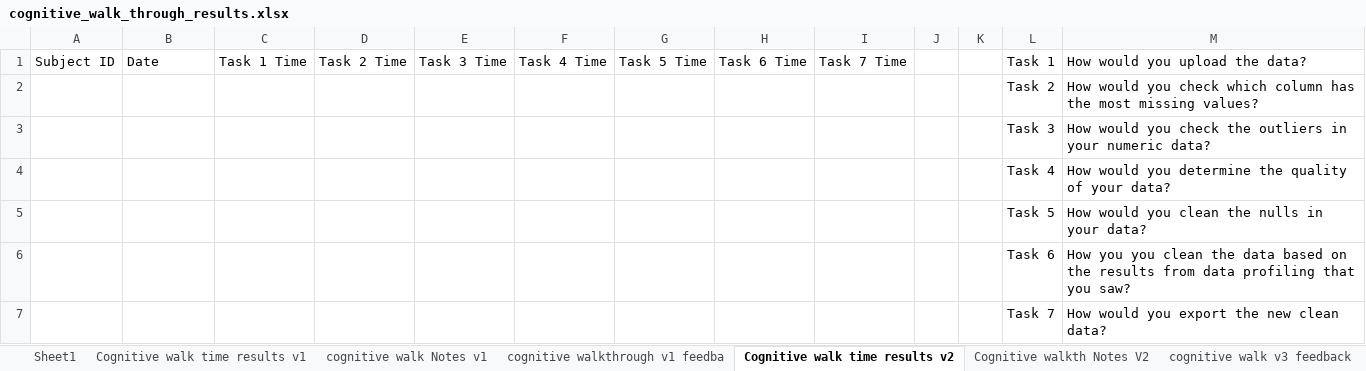
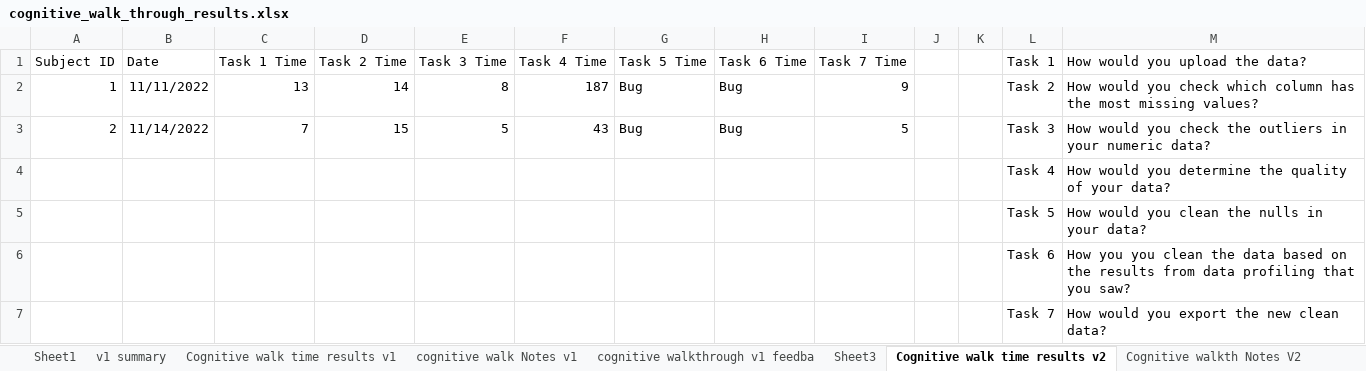
Before and after one commit to SeanMcCrossanTUD/TUD-Group-Project, an Excel workbook: Project supporting Artifacts/Evaluation/cognitive_walkthrough/cognitive_walk_through_results.xlsx, sheet Cognitive walk time results v2, drawn as a sheet; values as stored, in another font and other column widths than the file's, no borders; removed rows and columns are numbered as before the commit, all else as after; the diff names each change by its address in the sheet, - before the commit and + after, or states it on an @@ line.

Commit message:
FAB-261: Cognitive walk through results and summary

```diff
--- a/Project supporting Artifacts/Evaluation/cognitive_walkthrough/cognitive_walk_through_results.xlsx (sheet Cognitive walk time results v2)
+++ b/Project supporting Artifacts/Evaluation/cognitive_walkthrough/cognitive_walk_through_results.xlsx (sheet Cognitive walk time results v2)
+sheet tab: v1 summary
+sheet tab: Sheet3
-row 2:  |  |  |  |  |  |  |  |  |  |  | Task 2 | How would you check which column has the most missing values?
-row 3:  |  |  |  |  |  |  |  |  |  |  | Task 3 | How would you check the outliers in your numeric data?
+row 2: 1 | 11/11/2022 | 13 | 14 | 8 | 187 | Bug | Bug | 9 |  |  | Task 2 | How would you check which column has the most missing values?
+row 3: 2 | 11/14/2022 | 7 | 15 | 5 | 43 | Bug | Bug | 5 |  |  | Task 3 | How would you check the outliers in your numeric data?
```
Also changed, not shown: sheet Cognitive walk time results v1, sheet Cognitive walkth Notes V2, sheet cognitive walk v3 feedback, sheet cognitive walkthrough v1 feedba, sheet cognitive walk Notes v1, sheet Sheet1, 3 other files.
